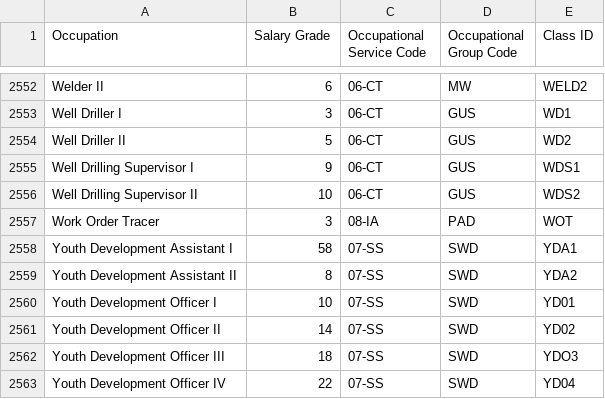
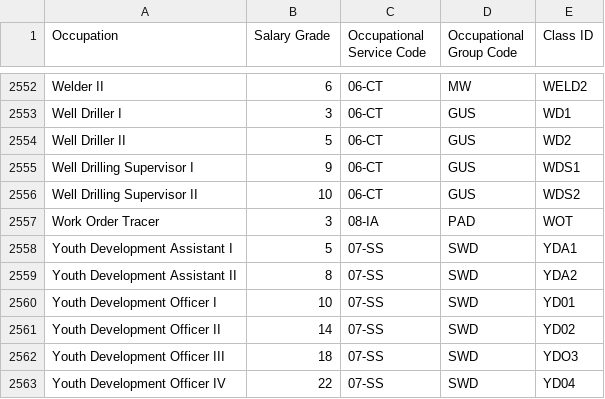
Before and after one commit to Punllarena/dbm-occupation-list, a CSV file: occupations.csv, drawn as a sheet; only a part is shown, gaps mark what is left out.

```diff
--- a/occupations.csv
+++ b/occupations.csv
@@ -2557,3 +2557,3 @@ Well Drilling Supervisor II,10,06-CT,GUS,WDS2
 Work Order Tracer,3,08-IA,PAD,WOT
-Youth Development Assistant I,58,07-SS,SWD,YDA1
+Youth Development Assistant I,5,07-SS,SWD,YDA1
 Youth Development Assistant II,8,07-SS,SWD,YDA2
```
Also changed, not shown: 1 other file.
